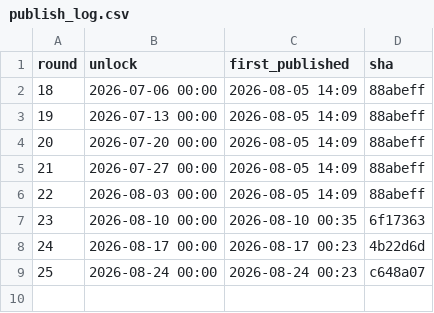
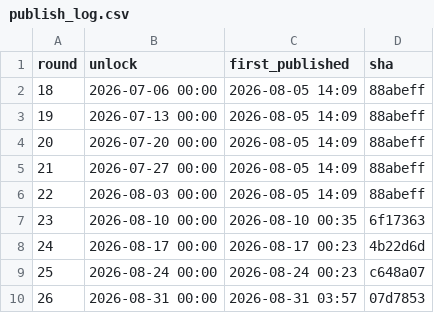
Before and after one commit to Mr-XMS/nrl-model, a CSV file: docs/publish_log.csv, drawn as a sheet.

```diff
--- a/docs/publish_log.csv
+++ b/docs/publish_log.csv
@@ -9 +9,2 @@ round,unlock,first_published,sha
 25,2026-08-24 00:00,2026-08-24 00:23,c648a07
+26,2026-08-31 00:00,2026-08-31 03:57,07d7853
```
Also changed, not shown: 13 other files.
